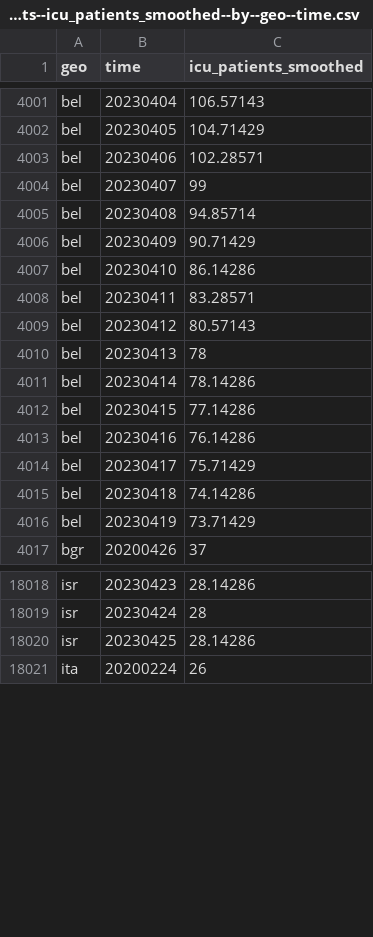
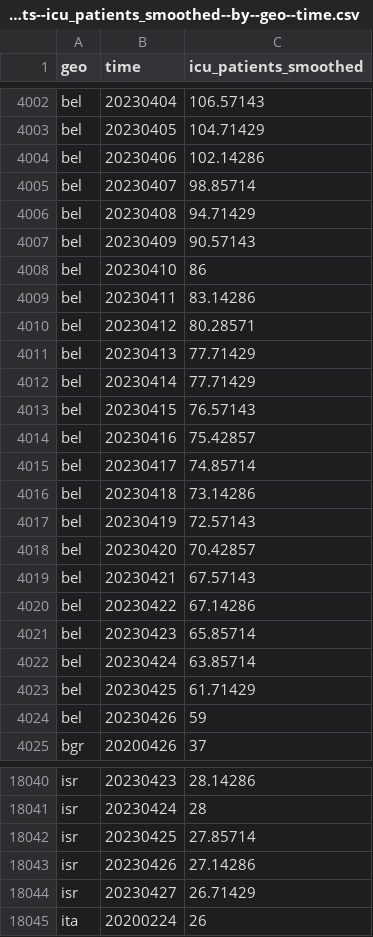
Before and after one commit to open-numbers/ddf--open_numbers--owid_covid_19, a CSV file: ddf--datapoints--icu_patients_smoothed--by--geo--time.csv, drawn as a sheet; only a part is shown, gaps mark what is left out; the diff covers the shown part only.

Commit message:
auto generated dataset

```diff
--- a/ddf--datapoints--icu_patients_smoothed--by--geo--time.csv
+++ b/ddf--datapoints--icu_patients_smoothed--by--geo--time.csv
@@ -4002,16 +4003,23 @@ bel,20230404,106.57143
 bel,20230405,104.71429
-bel,20230406,102.28571
-bel,20230407,99
-bel,20230408,94.85714
-bel,20230409,90.71429
-bel,20230410,86.14286
-bel,20230411,83.28571
-bel,20230412,80.57143
-bel,20230413,78
-bel,20230414,78.14286
-bel,20230415,77.14286
-bel,20230416,76.14286
-bel,20230417,75.71429
-bel,20230418,74.14286
-bel,20230419,73.71429
+bel,20230406,102.14286
+bel,20230407,98.85714
+bel,20230408,94.71429
+bel,20230409,90.57143
+bel,20230410,86
+bel,20230411,83.14286
+bel,20230412,80.28571
+bel,20230413,77.71429
+bel,20230414,77.71429
+bel,20230415,76.57143
+bel,20230416,75.42857
+bel,20230417,74.85714
+bel,20230418,73.14286
+bel,20230419,72.57143
+bel,20230420,70.42857
+bel,20230421,67.57143
+bel,20230422,67.14286
+bel,20230423,65.85714
+bel,20230424,63.85714
+bel,20230425,61.71429
+bel,20230426,59
 bgr,20200426,37
@@ -18019,3 +18041,5 @@ isr,20230423,28.14286
 isr,20230424,28
-isr,20230425,28.14286
+isr,20230425,27.85714
+isr,20230426,27.14286
+isr,20230427,26.71429
 ita,20200224,26
```
Also changed, not shown: 20 added rows and 20 edited cells elsewhere in this file, ddf--datapoints--icu_patients--by--geo--time.csv, ddf--datapoints--icu_patients_per_million--by--geo--time.csv, 47 other files.
